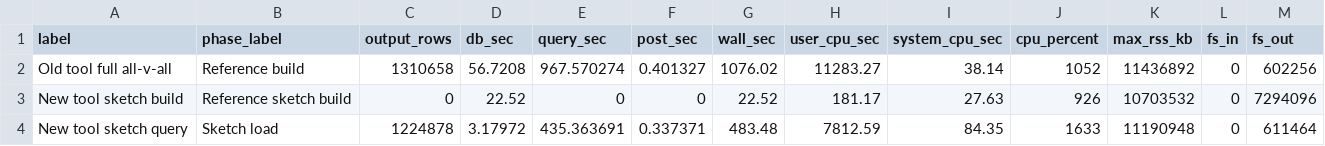
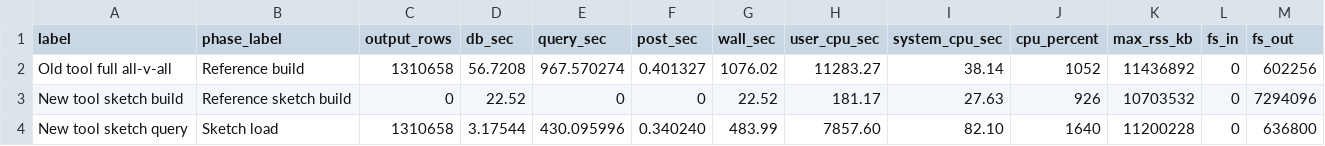
Before and after one commit to Ethan-Hetrick/FastANI, a CSV file: benchmark/all_v_all_summary.csv, drawn as a sheet.

Commit message:
docs: refresh all-v-all benchmark reporting

```diff
--- a/benchmark/all_v_all_summary.csv
+++ b/benchmark/all_v_all_summary.csv
@@ -3,2 +3,2 @@ Old tool full all-v-all,Reference build,1310658,56.7208,967.570274,0.401327,1076
 New tool sketch build,Reference sketch build,0,22.52,0,0,22.52,181.17,27.63,926,10703532,0,7294096
-New tool sketch query,Sketch load,1224878,3.17972,435.363691,0.337371,483.48,7812.59,84.35,1633,11190948,0,611464
+New tool sketch query,Sketch load,1310658,3.17544,430.095996,0.340240,483.99,7857.60,82.10,1640,11200228,0,636800
```
Also changed, not shown: 5 other files.
